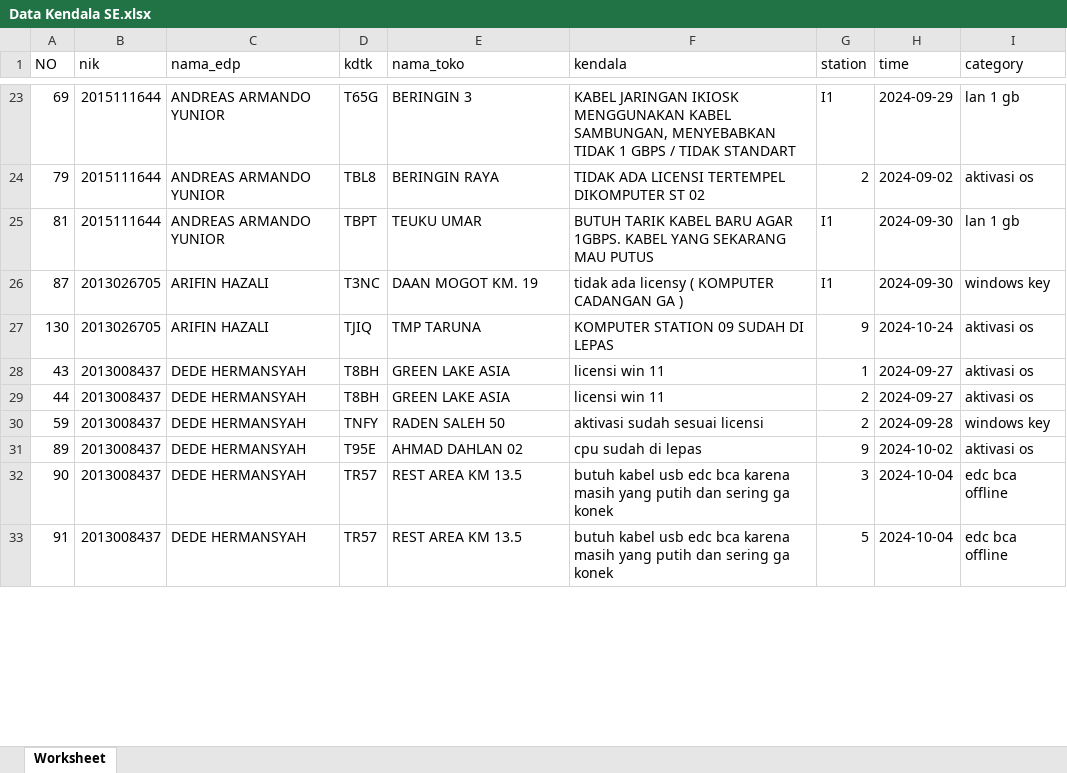
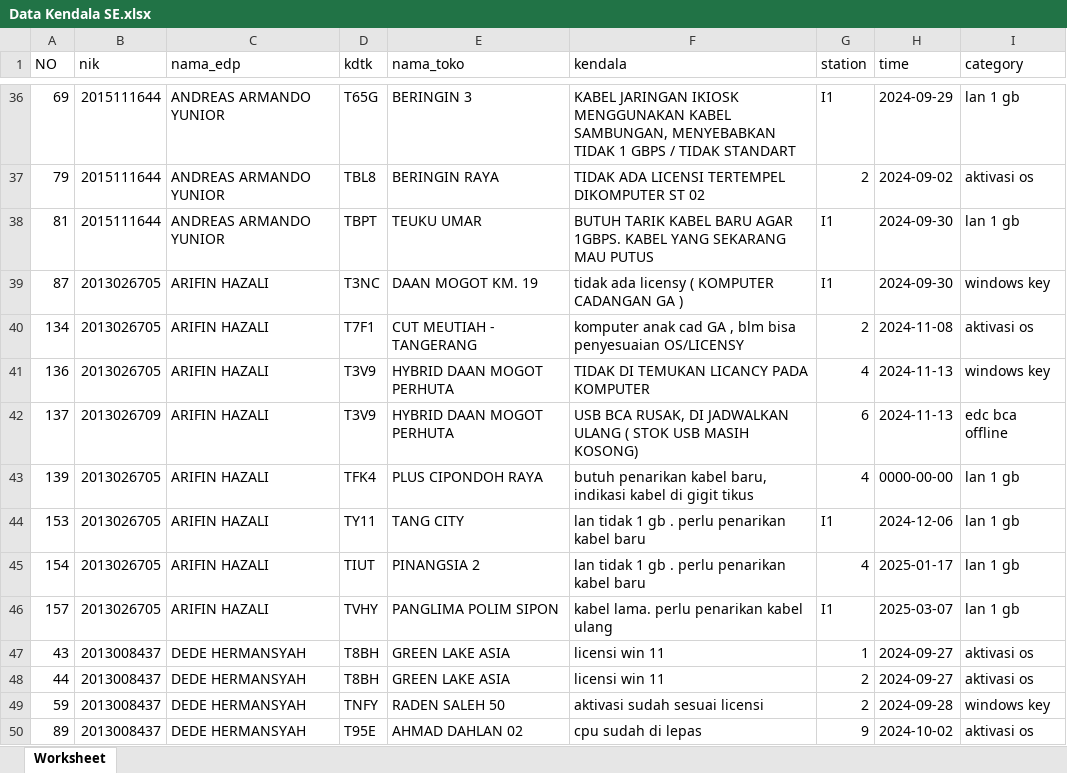
Before and after one commit to agungnurhayanto/MONITORING_SERVICE_EXCELENT, an Excel workbook: assets/excel/Data Kendala SE.xlsx, sheet Worksheet, drawn as a sheet; only a part is shown, gaps mark what is left out; the shorter side is filled out with more unchanged rows; values as stored, in another font and other column widths than the file's, no borders; removed rows and columns are numbered as before the commit, all else as after; the diff covers the shown part only; the diff names each change by its address in the sheet, - before the commit and + after, or states it on an @@ line.

```diff
--- a/assets/excel/Data Kendala SE.xlsx (sheet Worksheet)
+++ b/assets/excel/Data Kendala SE.xlsx (sheet Worksheet)
-row 27: 130 | 2013026705 | ARIFIN HAZALI | TJIQ | TMP TARUNA | KOMPUTER STATION 09 SUDAH DI LEPAS | 9 | 2024-10-24 | aktivasi os
+row 40: 134 | 2013026705 | ARIFIN HAZALI | T7F1 | CUT MEUTIAH - TANGERANG | komputer anak cad GA , blm bisa penyesuaian OS/LICENSY | 2 | 2024-11-08 | aktivasi os
+row 41: 136 | 2013026705 | ARIFIN HAZALI | T3V9 | HYBRID DAAN MOGOT PERHUTA | TIDAK DI TEMUKAN LICANCY PADA KOMPUTER | 4 | 2024-11-13 | windows key
+row 42: 137 | 2013026709 | ARIFIN HAZALI | T3V9 | HYBRID DAAN MOGOT PERHUTA | USB BCA RUSAK, DI JADWALKAN ULANG ( STOK USB MASIH KOSONG) | 6 | 2024-11-13 | edc bca offline
+row 43: 139 | 2013026705 | ARIFIN HAZALI | TFK4 | PLUS CIPONDOH RAYA | butuh penarikan kabel baru, indikasi kabel di gigit tikus | 4 | 0000-00-00 | lan 1 gb
+row 44: 153 | 2013026705 | ARIFIN HAZALI | TY11 | TANG CITY | lan tidak 1 gb . perlu penarikan kabel baru | I1 | 2024-12-06 | lan 1 gb
+row 45: 154 | 2013026705 | ARIFIN HAZALI | TIUT | PINANGSIA 2 | lan tidak 1 gb . perlu penarikan kabel baru | 4 | 2025-01-17 | lan 1 gb
+row 46: 157 | 2013026705 | ARIFIN HAZALI | TVHY | PANGLIMA POLIM SIPON | kabel lama. perlu penarikan kabel ulang | I1 | 2025-03-07 | lan 1 gb
```
Also changed, not shown: 21 added rows, 18 removed rows and 1 edited cell elsewhere in this sheet, 13 other files.
